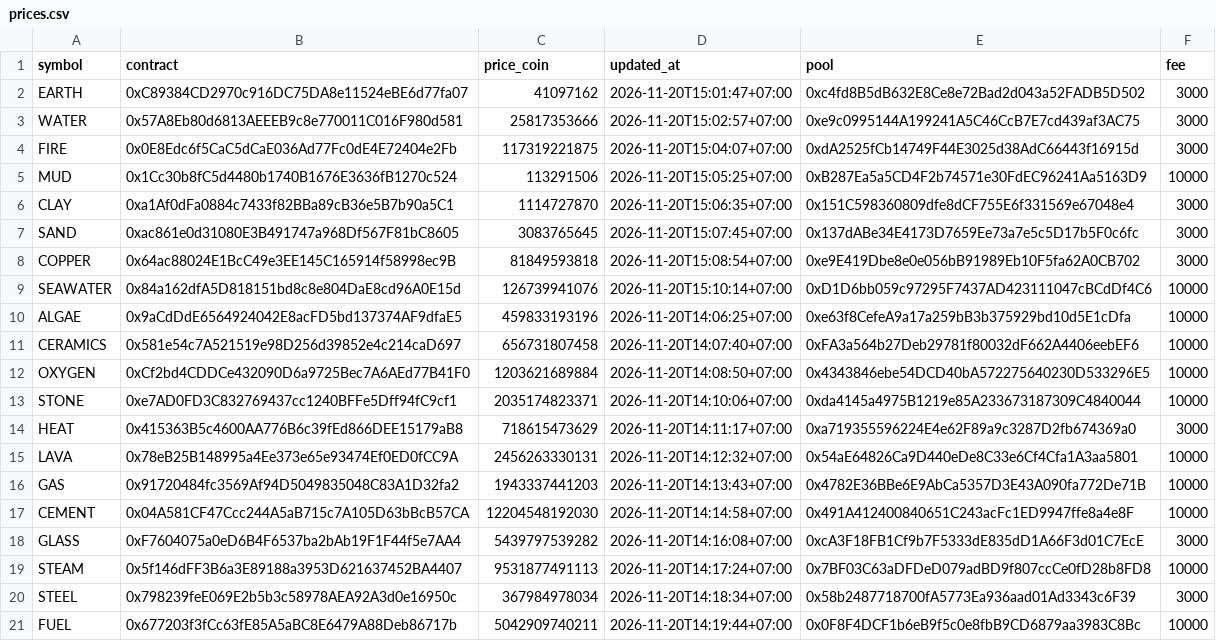
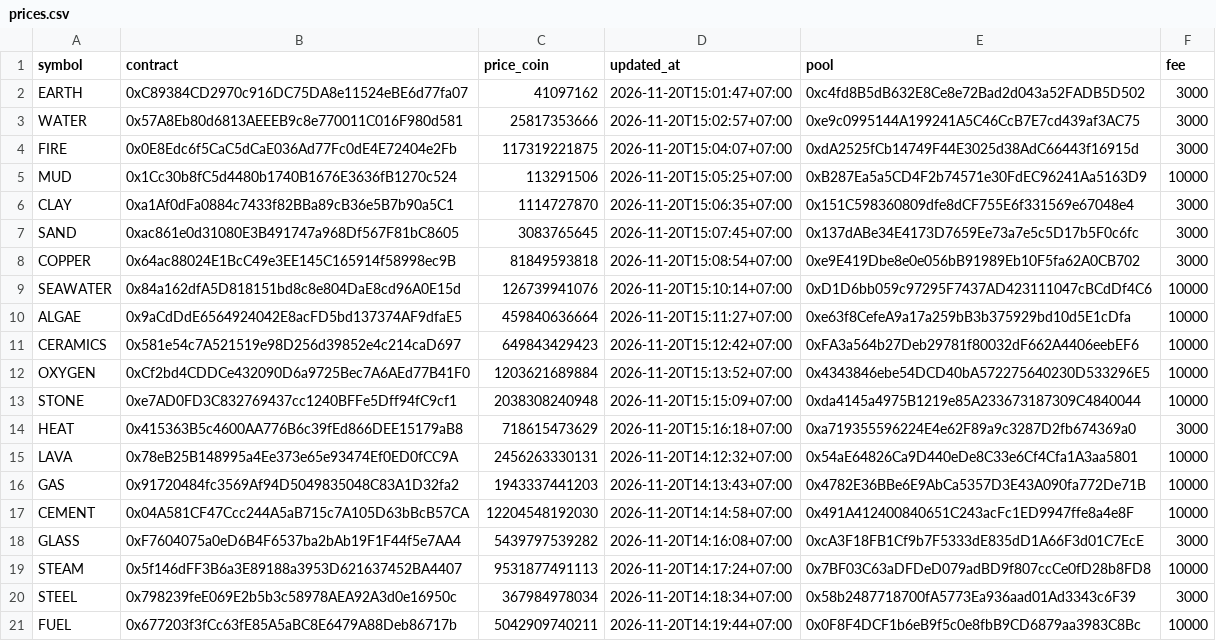
Before and after one commit to tdkl268/cwprice-data, a CSV file: prices.csv, drawn as a sheet; only a part is shown.

Commit message:
Auto update prices.csv

```diff
--- a/prices.csv
+++ b/prices.csv
@@ -9,7 +9,7 @@ COPPER,0x64ac88024E1BcC49e3EE145C165914f58998ec9B,81849593818,2026-11-20T15:08:5
 SEAWATER,0x84a162dfA5D818151bd8c8e804DaE8cd96A0E15d,126739941076,2026-11-20T15:10:14+07:00,0xD1D6bb059c97295F7437AD423111047cBCdDf4C6,10000
-ALGAE,0x9aCdDdE6564924042E8acFD5bd137374AF9dfaE5,459833193196,2026-11-20T14:06:25+07:00,0xe63f8CefeA9a17a259bB3b375929bd10d5E1cDfa,10000
-CERAMICS,0x581e54c7A521519e98D256d39852e4c214caD697,656731807458,2026-11-20T14:07:40+07:00,0xFA3a564b27Deb29781f80032dF662A4406eebEF6,10000
-OXYGEN,0xCf2bd4CDDCe432090D6a9725Bec7A6AEd77B41F0,1203621689884,2026-11-20T14:08:50+07:00,0x4343846ebe54DCD40bA572275640230D533296E5,10000
-STONE,0xe7AD0FD3C832769437cc1240BFFe5Dff94fC9cf1,2035174823371,2026-11-20T14:10:06+07:00,0xda4145a4975B1219e85A233673187309C4840044,10000
-HEAT,0x415363B5c4600AA776B6c39fEd866DEE15179aB8,718615473629,2026-11-20T14:11:17+07:00,0xa719355596224E4e62F89a9c3287D2fb674369a0,3000
+ALGAE,0x9aCdDdE6564924042E8acFD5bd137374AF9dfaE5,459840636664,2026-11-20T15:11:27+07:00,0xe63f8CefeA9a17a259bB3b375929bd10d5E1cDfa,10000
+CERAMICS,0x581e54c7A521519e98D256d39852e4c214caD697,649843429423,2026-11-20T15:12:42+07:00,0xFA3a564b27Deb29781f80032dF662A4406eebEF6,10000
+OXYGEN,0xCf2bd4CDDCe432090D6a9725Bec7A6AEd77B41F0,1203621689884,2026-11-20T15:13:52+07:00,0x4343846ebe54DCD40bA572275640230D533296E5,10000
+STONE,0xe7AD0FD3C832769437cc1240BFFe5Dff94fC9cf1,2038308240948,2026-11-20T15:15:09+07:00,0xda4145a4975B1219e85A233673187309C4840044,10000
+HEAT,0x415363B5c4600AA776B6c39fEd866DEE15179aB8,718615473629,2026-11-20T15:16:18+07:00,0xa719355596224E4e62F89a9c3287D2fb674369a0,3000
 LAVA,0x78eB25B148995a4Ee373e65e93474Ef0ED0fCC9A,2456263330131,2026-11-20T14:12:32+07:00,0x54aE64826Ca9D440eDe8C33e6Cf4Cfa1A3aa5801,10000
```
